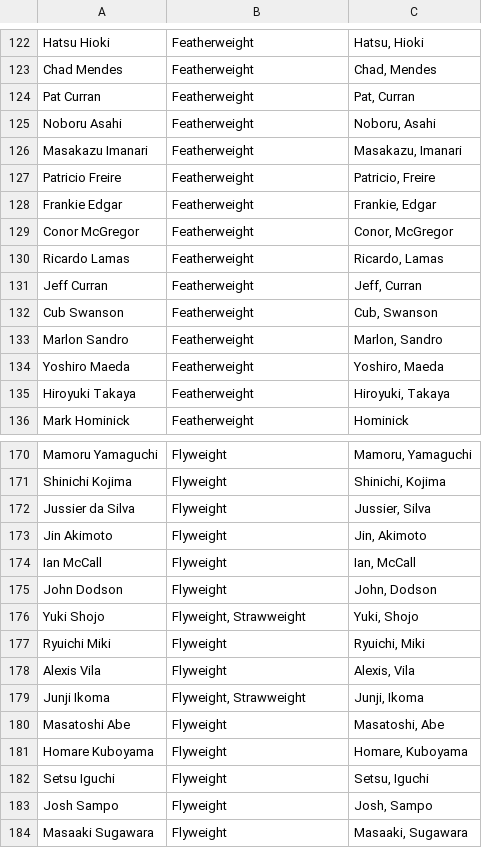
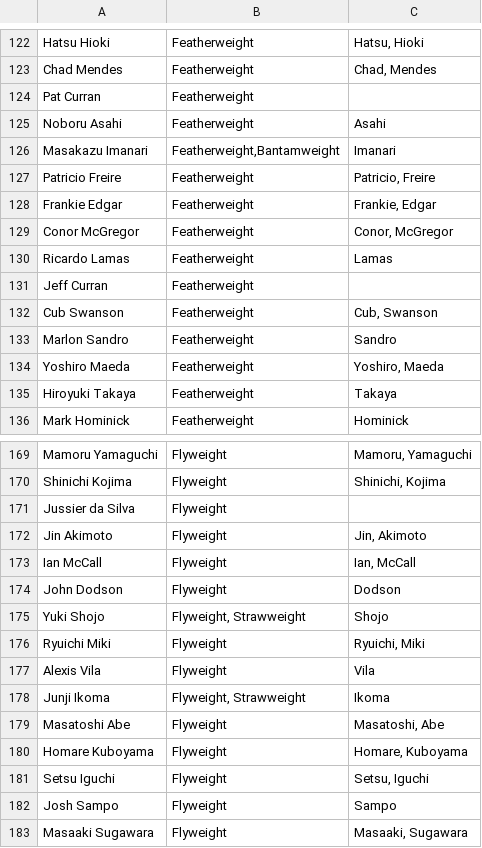
Before and after one commit to anderswb/mma_scrape_and_plot, a CSV file: fighters.csv, drawn as a sheet; only a part is shown, gaps mark what is left out; the diff covers the shown part only.

```diff
--- a/fighters.csv
+++ b/fighters.csv
@@ -123,5 +123,5 @@ Hatsu Hioki;Featherweight;Hatsu, Hioki
 Chad Mendes;Featherweight;Chad, Mendes
-Pat Curran;Featherweight;Pat, Curran
-Noboru Asahi;Featherweight;Noboru, Asahi
-Masakazu Imanari;Featherweight;Masakazu, Imanari
+Pat Curran;Featherweight;
+Noboru Asahi;Featherweight;Asahi
+Masakazu Imanari;Featherweight,Bantamweight;Imanari
 Patricio Freire;Featherweight;Patricio, Freire
@@ -129,8 +129,8 @@ Frankie Edgar;Featherweight;Frankie, Edgar
 Conor McGregor;Featherweight;Conor, McGregor
-Ricardo Lamas;Featherweight;Ricardo, Lamas
-Jeff Curran;Featherweight;Jeff, Curran
+Ricardo Lamas;Featherweight;Lamas
+Jeff Curran;Featherweight;
 Cub Swanson;Featherweight;Cub, Swanson
-Marlon Sandro;Featherweight;Marlon, Sandro
+Marlon Sandro;Featherweight;Sandro
 Yoshiro Maeda;Featherweight;Yoshiro, Maeda
-Hiroyuki Takaya;Featherweight;Hiroyuki, Takaya
+Hiroyuki Takaya;Featherweight;Takaya
 Mark Hominick;Featherweight;Hominick
@@ -171,10 +170,10 @@ Mamoru Yamaguchi;Flyweight;Mamoru, Yamaguchi
 Shinichi Kojima;Flyweight;Shinichi, Kojima
-Jussier da Silva;Flyweight;Jussier, Silva
+Jussier da Silva;Flyweight;
 Jin Akimoto;Flyweight;Jin, Akimoto
 Ian McCall;Flyweight;Ian, McCall
-John Dodson;Flyweight;John, Dodson
-Yuki Shojo;Flyweight, Strawweight;Yuki, Shojo
+John Dodson;Flyweight;Dodson
+Yuki Shojo;Flyweight, Strawweight;Shojo
 Ryuichi Miki;Flyweight;Ryuichi, Miki
-Alexis Vila;Flyweight;Alexis, Vila
-Junji Ikoma;Flyweight, Strawweight;Junji, Ikoma
+Alexis Vila;Flyweight;Vila
+Junji Ikoma;Flyweight, Strawweight;Ikoma
 Masatoshi Abe;Flyweight;Masatoshi, Abe
@@ -182,3 +181,3 @@ Homare Kuboyama;Flyweight;Homare, Kuboyama
 Setsu Iguchi;Flyweight;Setsu, Iguchi
-Josh Sampo;Flyweight;Josh, Sampo
+Josh Sampo;Flyweight;Sampo
 Masaaki Sugawara;Flyweight;Masaaki, Sugawara
```
Also changed, not shown: 1 added row, 1 removed row and 28 edited cells elsewhere in this file.
